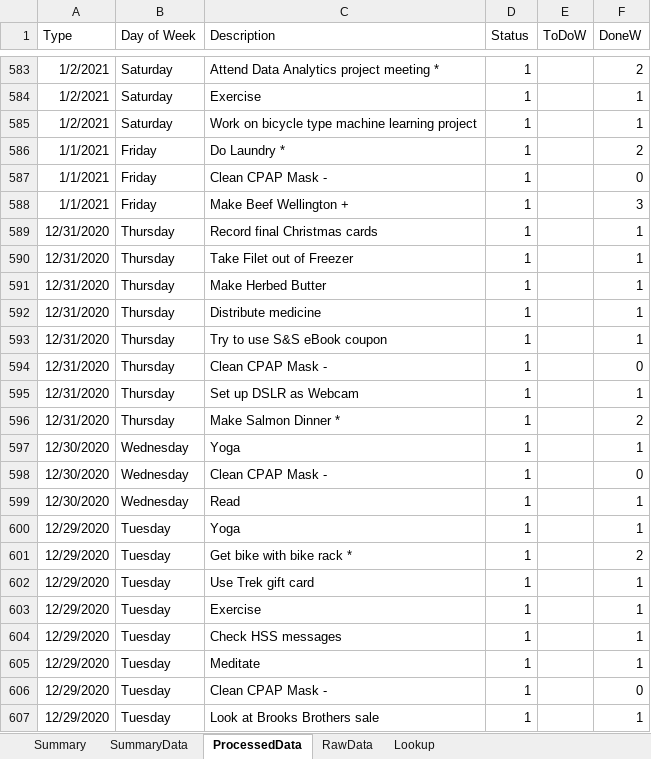
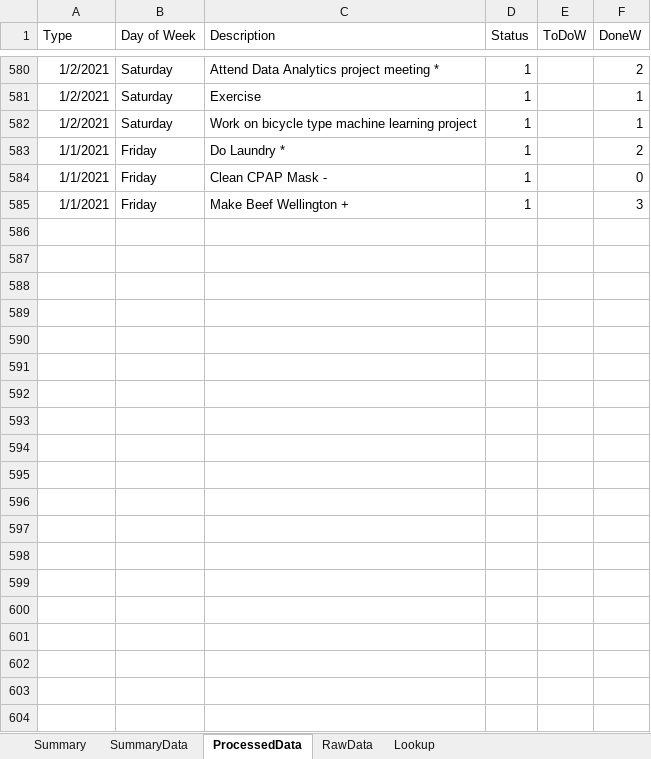
Before and after one commit to vflopez77/Accomplishments, an Excel workbook: AccomplishmentsV5.xlsm, sheet ProcessedData, drawn as a sheet; only a part is shown, gaps mark what is left out; values as stored, in another font and other column widths than the file's, no borders; removed rows and columns are numbered as before the commit, all else as after; the diff covers the shown part only; the diff names each change by its address in the sheet, - before the commit and + after, or states it on an @@ line.

```diff
--- a/AccomplishmentsV5.xlsm (sheet ProcessedData)
+++ b/AccomplishmentsV5.xlsm (sheet ProcessedData)
-row 589: 12/31/2020 | Thursday | Record final Christmas cards | 1 |  | 1
-row 590: 12/31/2020 | Thursday | Take Filet out of Freezer | 1 |  | 1
-row 591: 12/31/2020 | Thursday | Make Herbed Butter | 1 |  | 1
-row 592: 12/31/2020 | Thursday | Distribute medicine | 1 |  | 1
-row 593: 12/31/2020 | Thursday | Try to use S&S eBook coupon | 1 |  | 1
-row 594: 12/31/2020 | Thursday | Clean CPAP Mask - | 1 |  | 0
-row 595: 12/31/2020 | Thursday | Set up DSLR as Webcam | 1 |  | 1
-row 596: 12/31/2020 | Thursday | Make Salmon Dinner * | 1 |  | 2
-row 597: 12/30/2020 | Wednesday | Yoga | 1 |  | 1
-row 598: 12/30/2020 | Wednesday | Clean CPAP Mask - | 1 |  | 0
-row 599: 12/30/2020 | Wednesday | Read | 1 |  | 1
-row 600: 12/29/2020 | Tuesday | Yoga | 1 |  | 1
-row 601: 12/29/2020 | Tuesday | Get bike with bike rack * | 1 |  | 2
-row 602: 12/29/2020 | Tuesday | Use Trek gift card | 1 |  | 1
-row 603: 12/29/2020 | Tuesday | Exercise | 1 |  | 1
-row 604: 12/29/2020 | Tuesday | Check HSS messages | 1 |  | 1
-row 605: 12/29/2020 | Tuesday | Meditate | 1 |  | 1
-row 606: 12/29/2020 | Tuesday | Clean CPAP Mask - | 1 |  | 0
-row 607: 12/29/2020 | Tuesday | Look at Brooks Brothers sale | 1 |  | 1
```
Also changed, not shown: 1 added row, 297 removed rows and 1 edited cell elsewhere in this sheet, sheet RawData, sheet SummaryData, sheet Summary, charts or pictures, 4 other files.
